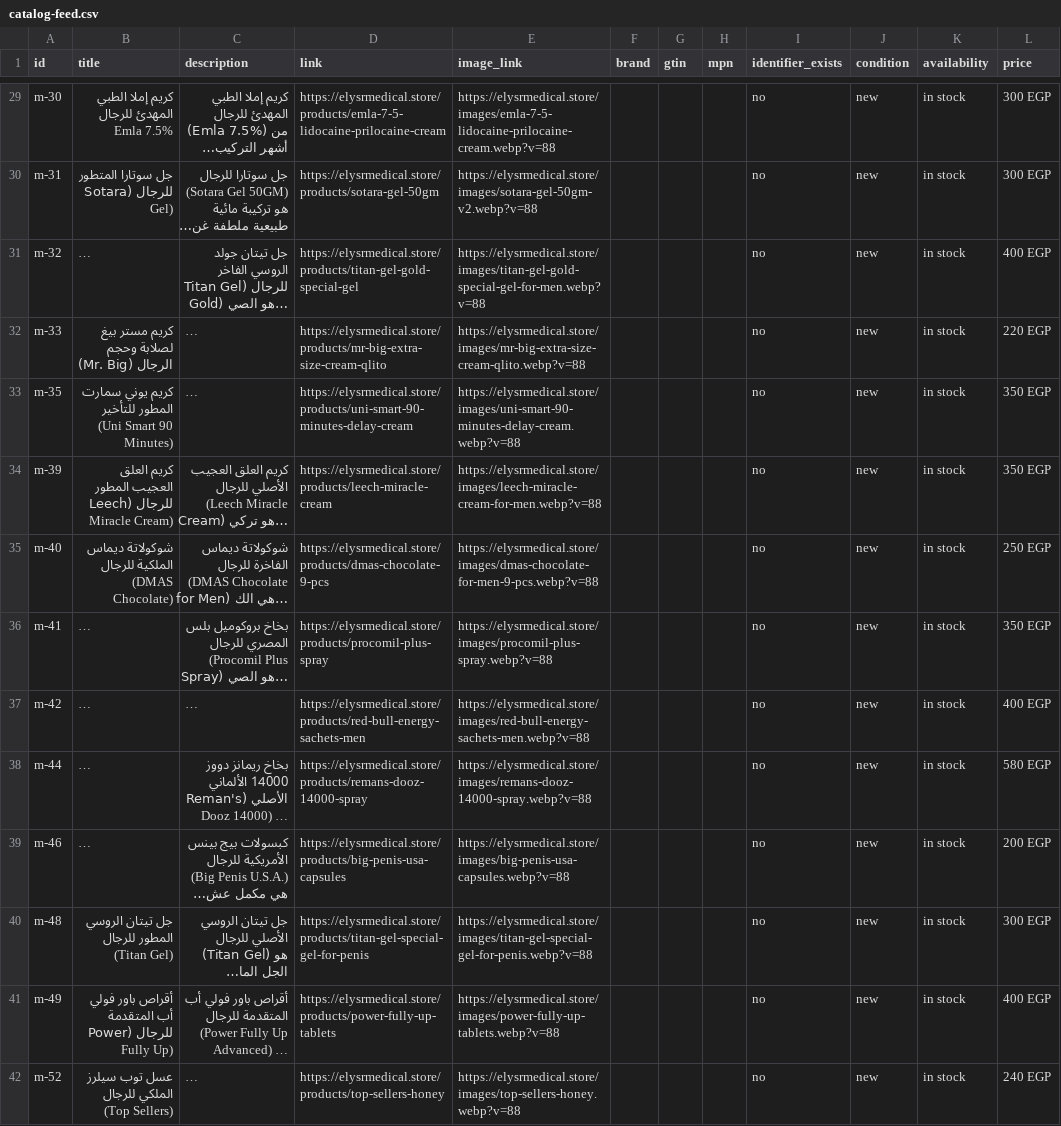
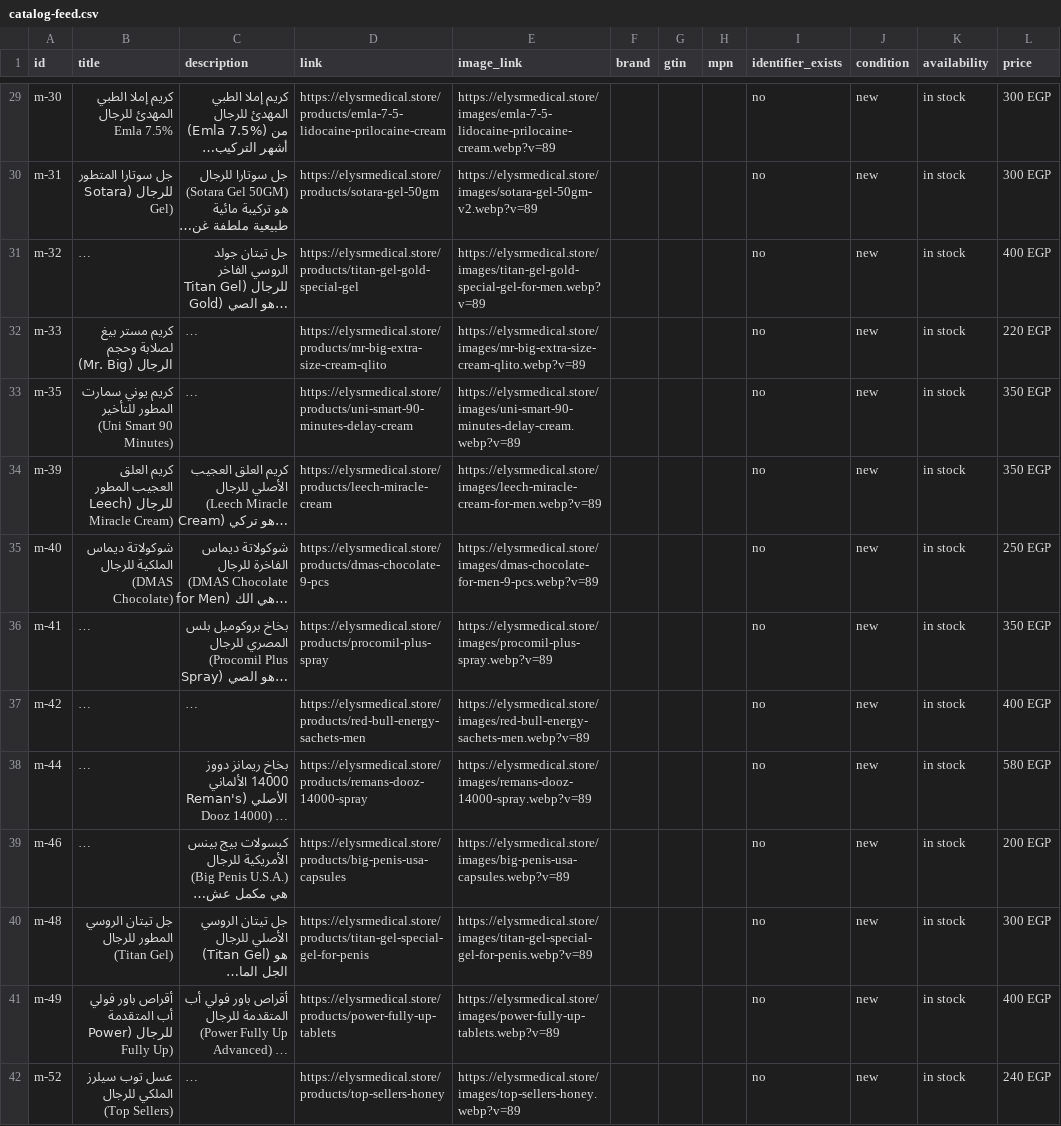
Before and after one commit to AhmedEideng/Elysr, a CSV file: public/catalog-feed.csv, drawn as a sheet; only a part is shown, gaps mark what is left out; long unchanged cells end in …; the diff covers the shown part only; the diff names each change by its address in the sheet, - before the commit and + after, or states it on an @@ line.

```diff
--- a/public/catalog-feed.csv
+++ b/public/catalog-feed.csv
-E29 (image_link): https://elysrmedical.store/images/emla-7-5-lidocaine-prilocaine-cream.webp?v=88
+E29 (image_link): https://elysrmedical.store/images/emla-7-5-lidocaine-prilocaine-cream.webp?v=89
-E30 (image_link): https://elysrmedical.store/images/sotara-gel-50gm-v2.webp?v=88
+E30 (image_link): https://elysrmedical.store/images/sotara-gel-50gm-v2.webp?v=89
-E31 (image_link): https://elysrmedical.store/images/titan-gel-gold-special-gel-for-men.webp?v=88
+E31 (image_link): https://elysrmedical.store/images/titan-gel-gold-special-gel-for-men.webp?v=89
-E32 (image_link): https://elysrmedical.store/images/mr-big-extra-size-cream-qlito.webp?v=88
+E32 (image_link): https://elysrmedical.store/images/mr-big-extra-size-cream-qlito.webp?v=89
-E33 (image_link): https://elysrmedical.store/images/uni-smart-90-minutes-delay-cream.webp?v=88
+E33 (image_link): https://elysrmedical.store/images/uni-smart-90-minutes-delay-cream.webp?v=89
-E34 (image_link): https://elysrmedical.store/images/leech-miracle-cream-for-men.webp?v=88
+E34 (image_link): https://elysrmedical.store/images/leech-miracle-cream-for-men.webp?v=89
-E35 (image_link): https://elysrmedical.store/images/dmas-chocolate-for-men-9-pcs.webp?v=88
+E35 (image_link): https://elysrmedical.store/images/dmas-chocolate-for-men-9-pcs.webp?v=89
-E36 (image_link): https://elysrmedical.store/images/procomil-plus-spray.webp?v=88
+E36 (image_link): https://elysrmedical.store/images/procomil-plus-spray.webp?v=89
-E37 (image_link): https://elysrmedical.store/images/red-bull-energy-sachets-men.webp?v=88
+E37 (image_link): https://elysrmedical.store/images/red-bull-energy-sachets-men.webp?v=89
-E38 (image_link): https://elysrmedical.store/images/remans-dooz-14000-spray.webp?v=88
+E38 (image_link): https://elysrmedical.store/images/remans-dooz-14000-spray.webp?v=89
-E39 (image_link): https://elysrmedical.store/images/big-penis-usa-capsules.webp?v=88
+E39 (image_link): https://elysrmedical.store/images/big-penis-usa-capsules.webp?v=89
-E40 (image_link): https://elysrmedical.store/images/titan-gel-special-gel-for-penis.webp?v=88
+E40 (image_link): https://elysrmedical.store/images/titan-gel-special-gel-for-penis.webp?v=89
-E41 (image_link): https://elysrmedical.store/images/power-fully-up-tablets.webp?v=88
+E41 (image_link): https://elysrmedical.store/images/power-fully-up-tablets.webp?v=89
-E42 (image_link): https://elysrmedical.store/images/top-sellers-honey.webp?v=88
+E42 (image_link): https://elysrmedical.store/images/top-sellers-honey.webp?v=89
```
Also changed, not shown: 64 edited cells elsewhere in this file, 11 other files.
